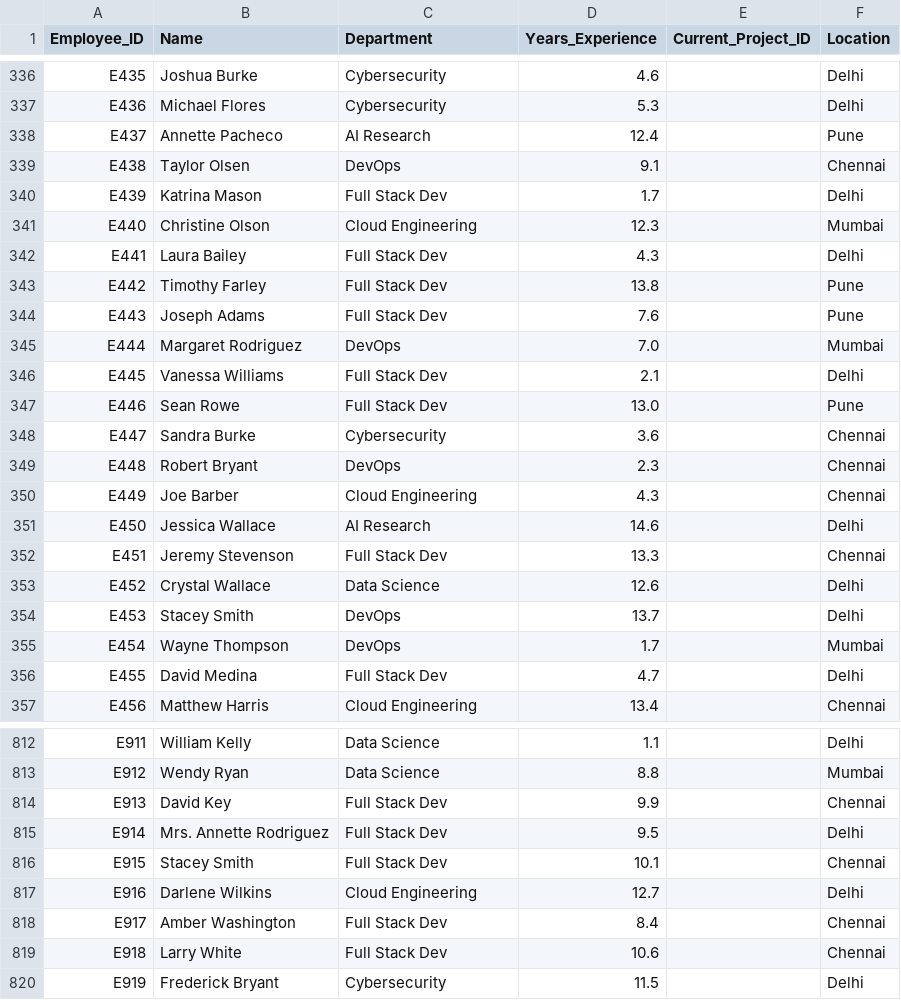
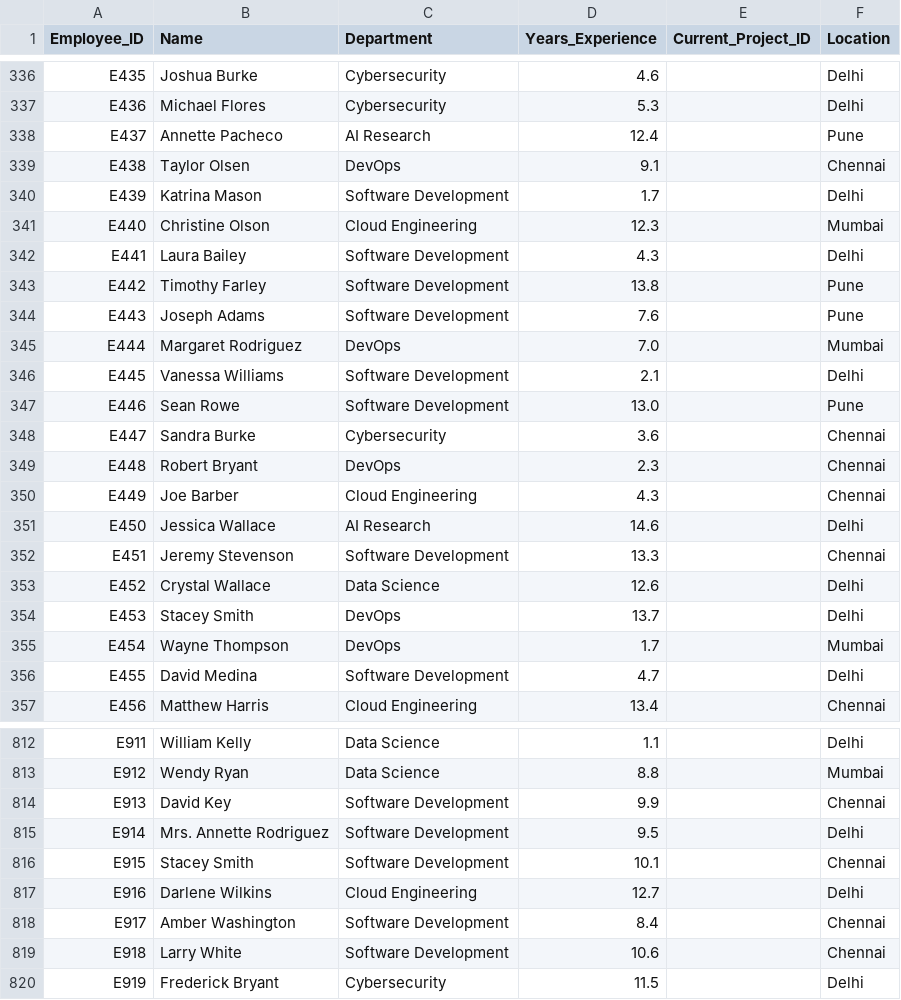
Before and after one commit to SurajKhodade15/employee_project_allignment_engine_nlp, a CSV file: data/processed/employee_master_cleaned.csv, drawn as a sheet; only a part is shown, gaps mark what is left out; the diff covers the shown part only.

```diff
--- a/data/processed/employee_master_cleaned.csv
+++ b/data/processed/employee_master_cleaned.csv
@@ -339,10 +339,10 @@ E437,Annette Pacheco,AI Research,12.4,,Pune
 E438,Taylor Olsen,DevOps,9.1,,Chennai
-E439,Katrina Mason,Full Stack Dev,1.7,,Delhi
+E439,Katrina Mason,Software Development,1.7,,Delhi
 E440,Christine Olson,Cloud Engineering,12.3,,Mumbai
-E441,Laura Bailey,Full Stack Dev,4.3,,Delhi
-E442,Timothy Farley,Full Stack Dev,13.8,,Pune
-E443,Joseph Adams,Full Stack Dev,7.6,,Pune
+E441,Laura Bailey,Software Development,4.3,,Delhi
+E442,Timothy Farley,Software Development,13.8,,Pune
+E443,Joseph Adams,Software Development,7.6,,Pune
 E444,Margaret Rodriguez,DevOps,7.0,,Mumbai
-E445,Vanessa Williams,Full Stack Dev,2.1,,Delhi
-E446,Sean Rowe,Full Stack Dev,13.0,,Pune
+E445,Vanessa Williams,Software Development,2.1,,Delhi
+E446,Sean Rowe,Software Development,13.0,,Pune
 E447,Sandra Burke,Cybersecurity,3.6,,Chennai
@@ -351,3 +351,3 @@ E449,Joe Barber,Cloud Engineering,4.3,,Chennai
 E450,Jessica Wallace,AI Research,14.6,,Delhi
-E451,Jeremy Stevenson,Full Stack Dev,13.3,,Chennai
+E451,Jeremy Stevenson,Software Development,13.3,,Chennai
 E452,Crystal Wallace,Data Science,12.6,,Delhi
@@ -355,3 +355,3 @@ E453,Stacey Smith,DevOps,13.7,,Delhi
 E454,Wayne Thompson,DevOps,1.7,,Mumbai
-E455,David Medina,Full Stack Dev,4.7,,Delhi
+E455,David Medina,Software Development,4.7,,Delhi
 E456,Matthew Harris,Cloud Engineering,13.4,,Chennai
@@ -813,8 +813,8 @@ E911,William Kelly,Data Science,1.1,,Delhi
 E912,Wendy Ryan,Data Science,8.8,,Mumbai
-E913,David Key,Full Stack Dev,9.9,,Chennai
-E914,Mrs. Annette Rodriguez,Full Stack Dev,9.5,,Delhi
-E915,Stacey Smith,Full Stack Dev,10.1,,Chennai
+E913,David Key,Software Development,9.9,,Chennai
+E914,Mrs. Annette Rodriguez,Software Development,9.5,,Delhi
+E915,Stacey Smith,Software Development,10.1,,Chennai
 E916,Darlene Wilkins,Cloud Engineering,12.7,,Delhi
-E917,Amber Washington,Full Stack Dev,8.4,,Chennai
-E918,Larry White,Full Stack Dev,10.6,,Chennai
+E917,Amber Washington,Software Development,8.4,,Chennai
+E918,Larry White,Software Development,10.6,,Chennai
 E919,Frederick Bryant,Cybersecurity,11.5,,Delhi
```
Also changed, not shown: 159 edited cells elsewhere in this file, data/outputs/top_candidates_per_project.csv, 19 other files.
